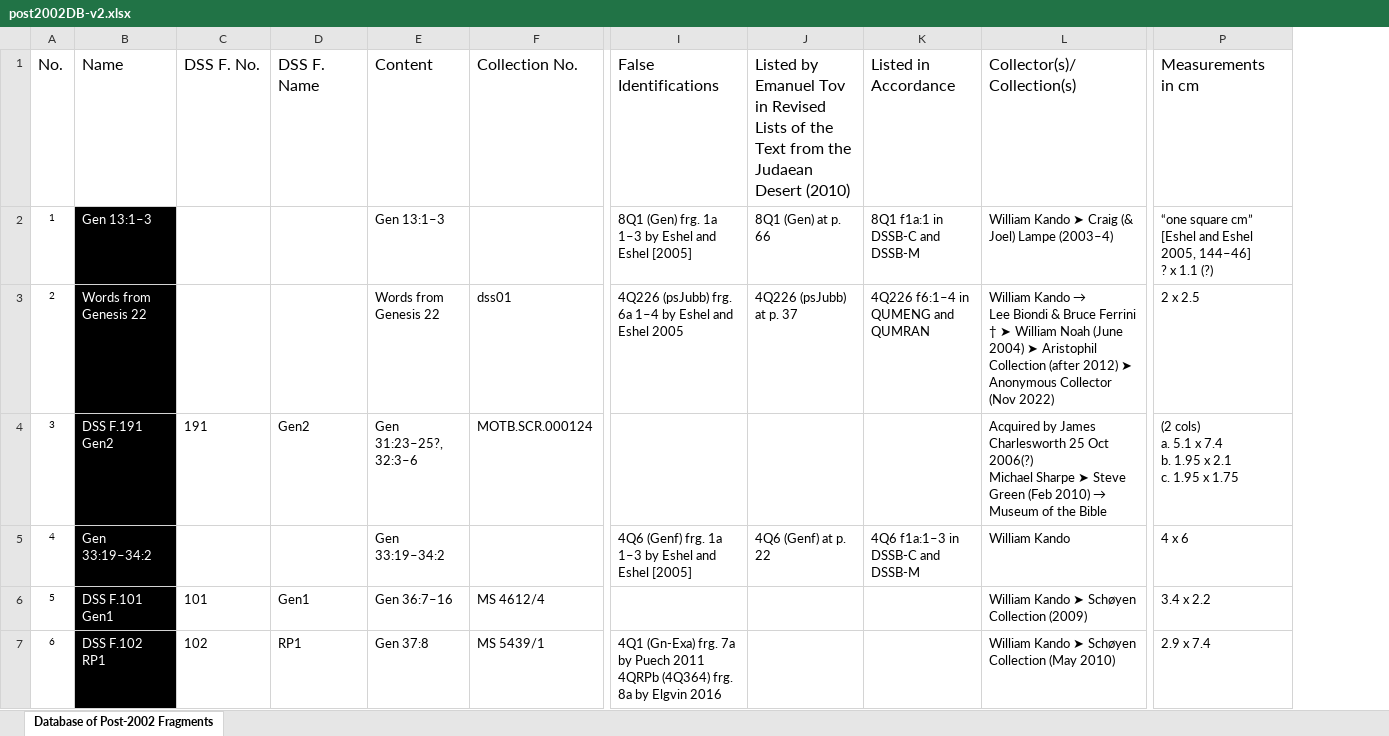
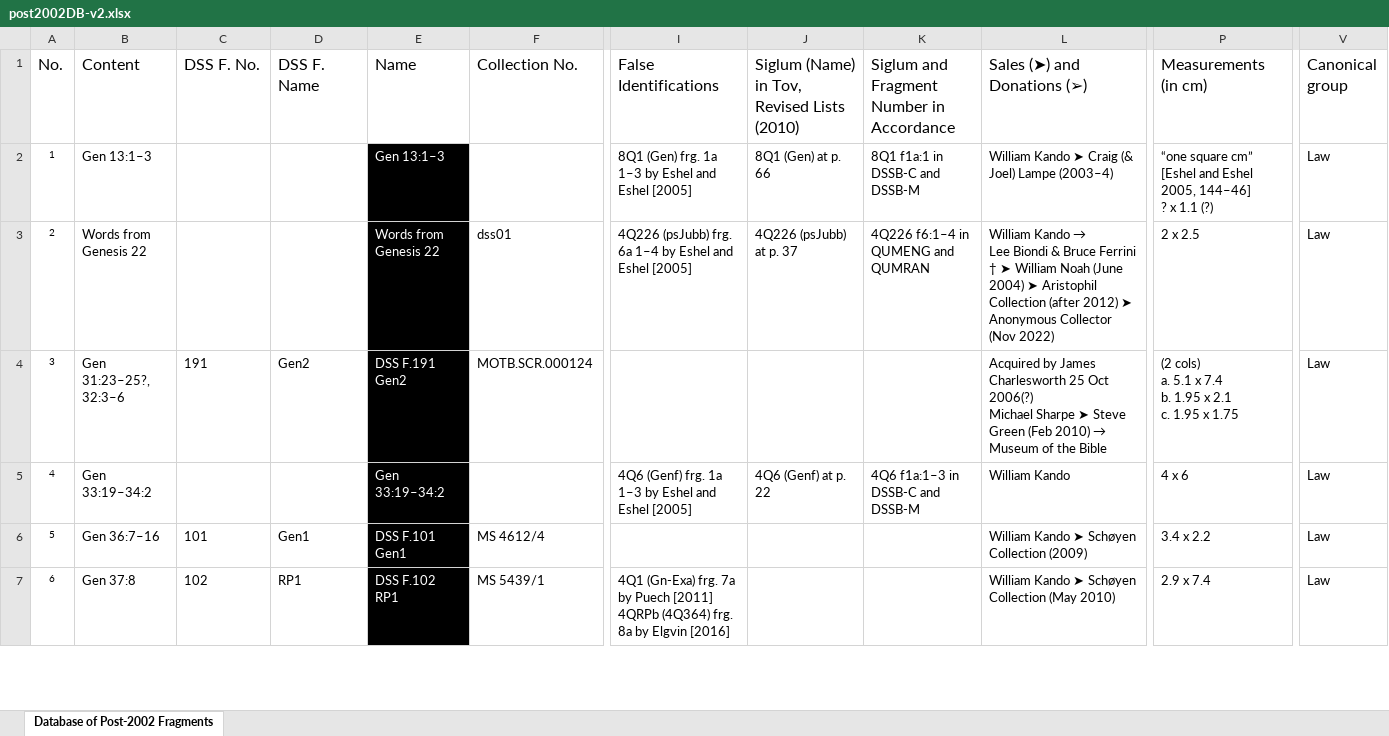
Before and after one commit to hildatobing/lyingpendatabases, an Excel workbook: data/post2002DB-v2.xlsx, sheet Database of Post-2002 Fragments, drawn as a sheet; only a part is shown, gaps mark what is left out; values as stored, in another font and other column widths than the file's, no borders; table styles not drawn; ↵ is a line break in a cell; the diff covers the shown part only; the diff names each change by its address in the sheet, - before the commit and + after, or states it on an @@ line.

```diff
--- a/data/post2002DB-v2.xlsx (sheet Database of Post-2002 Fragments)
+++ b/data/post2002DB-v2.xlsx (sheet Database of Post-2002 Fragments)
+column V (Canonical group), rows 2-7: all Law
-B1: Name
+B1: Content
-E1: Content
+E1: Name
-J1: Listed by Emanuel Tov in Revised Lists of the Text from the Judaean Desert (2010)
+J1: Siglum (Name) in Tov, Revised Lists (2010)
-K1: Listed in Accordance
+K1: Siglum and Fragment Number in Accordance
-L1: Collector(s)/Collection(s)
+L1: Sales (➤) and Donations (➢)
-P1: Measurements ↵ in cm
+P1: Measurements ↵ (in cm)
@@ B2:B7 fill: #000000 → none, text colour: #FFFFFF → black @@
@@ E2:E7 fill: none → #000000, text colour: black → #FFFFFF @@
-I3 (False Identifications): …and Eshel 2005
+I3 (False Identifications): …and Eshel [2005]
-B4 (Content): DSS F.191 Gen2
+B4 (Content): Gen 31:23–25?, 32:3–6
-E4 (Name): Gen 31:23–25?, 32:3–6
+E4 (Name): DSS F.191 Gen2
-B6 (Content): DSS F.101 Gen1
+B6 (Content): Gen 36:7–16
-E6 (Name): Gen 36:7–16
+E6 (Name): DSS F.101 Gen1
-B7 (Content): DSS F.102 RP1
+B7 (Content): Gen 37:8
-E7 (Name): Gen 37:8
+E7 (Name): DSS F.102 RP1
-I7 (False Identifications): …by Puech 2011 ↵ 4QRPb (4Q364) frg. 8a by Elgvin 2016
+I7 (False Identifications): …by Puech [2011] ↵ 4QRPb (4Q364) frg. 8a by Elgvin [2016]
```
Also changed, not shown: 118 edited cells and cell formats elsewhere in this sheet, formulas that keep their value, 6 other files.
